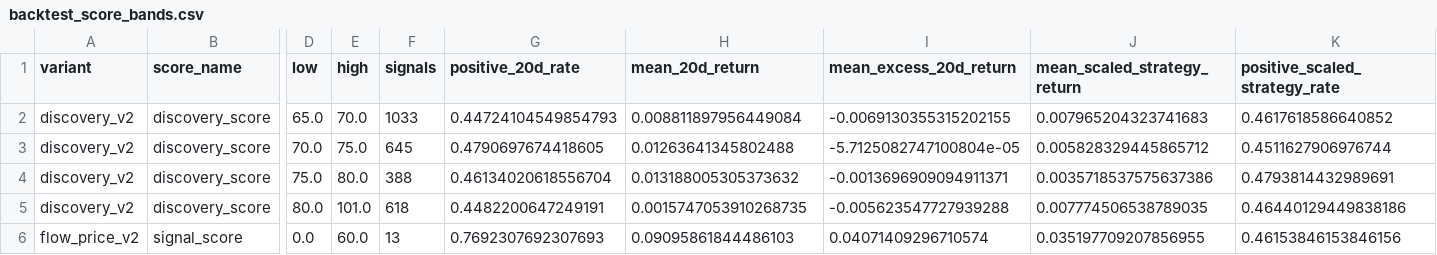
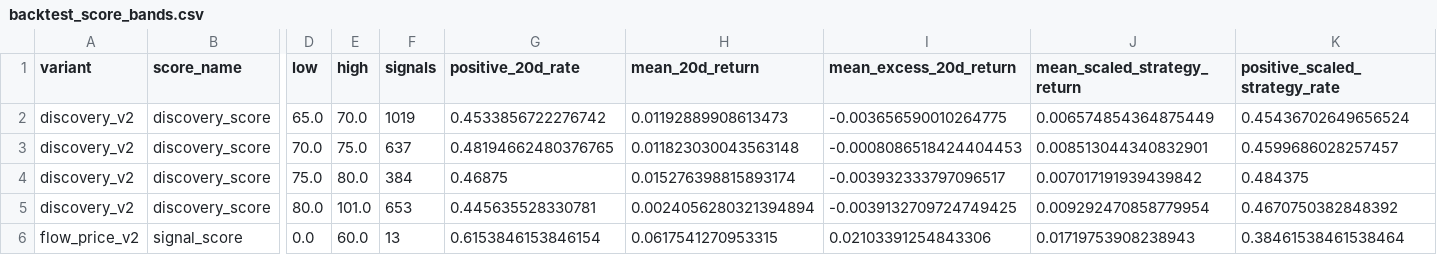
Before and after one commit to LEOSONG727/kis-foreign-flow-report, a CSV file: reports/backtest_score_bands.csv, drawn as a sheet; only a part is shown, gaps mark what is left out; the diff covers the shown part only; the diff names each change by its address in the sheet, - before the commit and + after, or states it on an @@ line.

```diff
--- a/reports/backtest_score_bands.csv
+++ b/reports/backtest_score_bands.csv
-F2 (signals): 1033
+F2 (signals): 1019
-G2 (positive_20d_rate): 0.44724104549854793
+G2 (positive_20d_rate): 0.4533856722276742
-H2 (mean_20d_return): 0.008811897956449084
+H2 (mean_20d_return): 0.01192889908613473
-I2 (mean_excess_20d_return): -0.0069130355315202155
+I2 (mean_excess_20d_return): -0.003656590010264775
-J2 (mean_scaled_strategy_return): 0.007965204323741683
+J2 (mean_scaled_strategy_return): 0.006574854364875449
-K2 (positive_scaled_strategy_rate): 0.4617618586640852
+K2 (positive_scaled_strategy_rate): 0.45436702649656524
-F3 (signals): 645
+F3 (signals): 637
-G3 (positive_20d_rate): 0.4790697674418605
+G3 (positive_20d_rate): 0.48194662480376765
-H3 (mean_20d_return): 0.01263641345802488
+H3 (mean_20d_return): 0.011823030043563148
-I3 (mean_excess_20d_return): -5.7125082747100804e-05
+I3 (mean_excess_20d_return): -0.0008086518424404453
-J3 (mean_scaled_strategy_return): 0.005828329445865712
+J3 (mean_scaled_strategy_return): 0.008513044340832901
-K3 (positive_scaled_strategy_rate): 0.4511627906976744
+K3 (positive_scaled_strategy_rate): 0.4599686028257457
-F4 (signals): 388
+F4 (signals): 384
-G4 (positive_20d_rate): 0.46134020618556704
+G4 (positive_20d_rate): 0.46875
-H4 (mean_20d_return): 0.013188005305373632
+H4 (mean_20d_return): 0.015276398815893174
-I4 (mean_excess_20d_return): -0.0013696909094911371
+I4 (mean_excess_20d_return): -0.003932333797096517
-J4 (mean_scaled_strategy_return): 0.0035718537575637386
+J4 (mean_scaled_strategy_return): 0.007017191939439842
-K4 (positive_scaled_strategy_rate): 0.4793814432989691
+K4 (positive_scaled_strategy_rate): 0.484375
-F5 (signals): 618
+F5 (signals): 653
-G5 (positive_20d_rate): 0.4482200647249191
+G5 (positive_20d_rate): 0.445635528330781
-H5 (mean_20d_return): 0.0015747053910268735
+H5 (mean_20d_return): 0.0024056280321394894
-I5 (mean_excess_20d_return): -0.005623547727939288
+I5 (mean_excess_20d_return): -0.0039132709724749425
-J5 (mean_scaled_strategy_return): 0.007774506538789035
+J5 (mean_scaled_strategy_return): 0.009292470858779954
-K5 (positive_scaled_strategy_rate): 0.46440129449838186
+K5 (positive_scaled_strategy_rate): 0.4670750382848392
-G6 (positive_20d_rate): 0.7692307692307693
+G6 (positive_20d_rate): 0.6153846153846154
-H6 (mean_20d_return): 0.09095861844486103
+H6 (mean_20d_return): 0.0617541270953315
-I6 (mean_excess_20d_return): 0.04071409296710574
+I6 (mean_excess_20d_return): 0.02103391254843306
-J6 (mean_scaled_strategy_return): 0.035197709207856955
+J6 (mean_scaled_strategy_return): 0.01719753908238943
-K6 (positive_scaled_strategy_rate): 0.46153846153846156
+K6 (positive_scaled_strategy_rate): 0.38461538461538464
```
Also changed, not shown: 52 edited cells elsewhere in this file, reports/backtest_thresholds.csv, reports/screen_backtest.csv, 4 other files.
